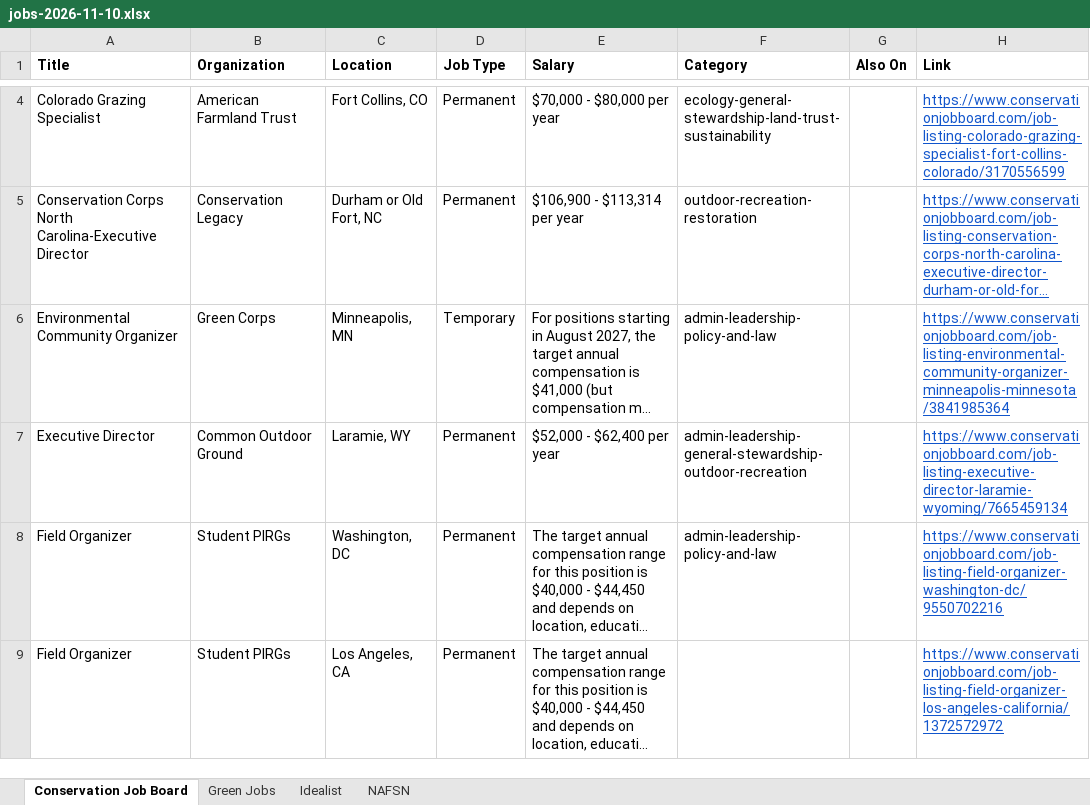
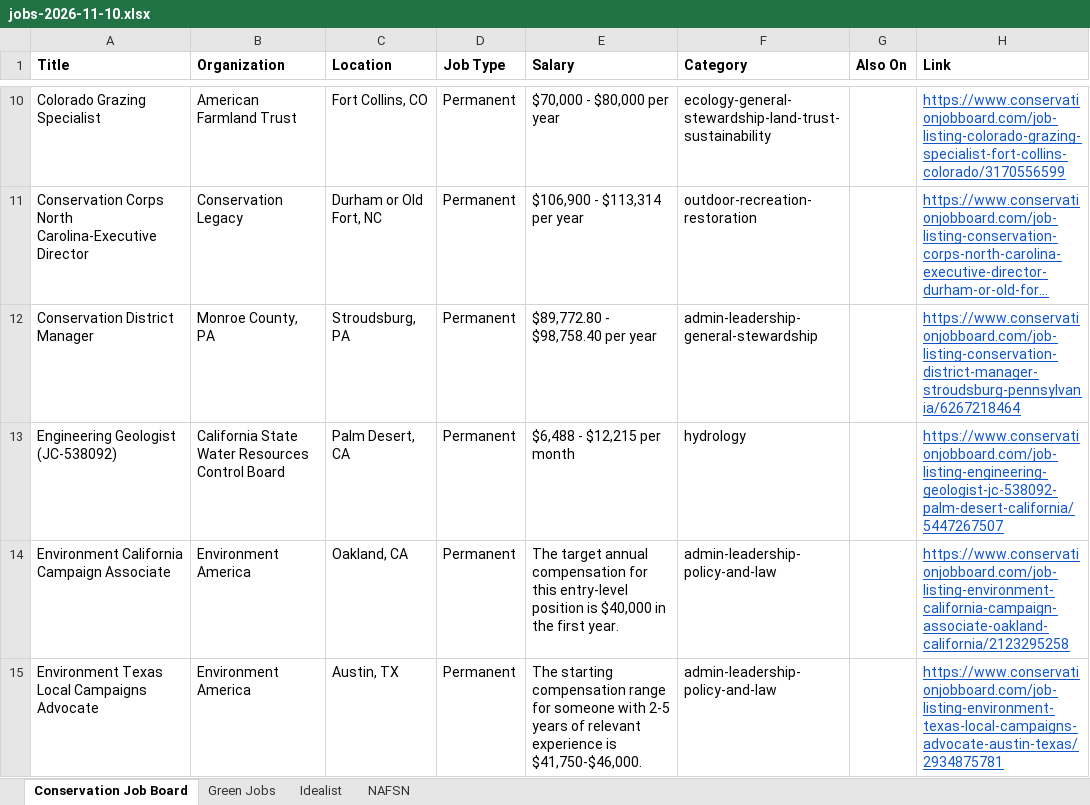
Before and after one commit to dchandarana07/jobs-digest, an Excel workbook: docs/xlsx/jobs-2026-11-10.xlsx, sheet Conservation Job Board, drawn as a sheet; only a part is shown, gaps mark what is left out; the shorter side is filled out with more unchanged rows; long unchanged cells end in …; values as stored, in another font and other column widths than the file's, no borders; the diff covers the shown part only; the diff names each change by its address in the sheet, - before the commit and + after, or states it on an @@ line.

```diff
--- a/docs/xlsx/jobs-2026-11-10.xlsx (sheet Conservation Job Board)
+++ b/docs/xlsx/jobs-2026-11-10.xlsx (sheet Conservation Job Board)
+row 12: Conservation District Manager | Monroe County, PA | Stroudsburg, PA | Permanent | $89,772.80 - $98,758.40 per year | admin-leadership-general-stewardship |  | https://www.conservationjobboard.com/job-listing-conservation-district-manager-stroudsburg-pennsylvania/6267218464
+row 13: Engineering Geologist (JC-538092) | California State Water Resources Control Board | Palm Desert, CA | Permanent | $6,488 - $12,215 per month | hydrology |  | https://www.conservationjobboard.com/job-listing-engineering-geologist-jc-538092-palm-desert-california/5447267507
+row 14: Environment California Campaign Associate | Environment America | Oakland, CA | Permanent | The target annual compensation for this entry-level position is $40,000 in the first year. | admin-leadership-policy-and-law |  | https://www.conservationjobboard.com/job-listing-environment-california-campaign-associate-oakland-california/2123295258
+row 15: Environment Texas Local Campaigns Advocate | Environment America | Austin, TX | Permanent | The starting compensation range for someone with 2-5 years of relevant experience is $41,750-$46,000. | admin-leadership-policy-and-law |  | https://www.conservationjobboard.com/job-listing-environment-texas-local-campaigns-advocate-austin-texas/2934875781
```
Also changed, not shown: 30 added rows elsewhere in this sheet, sheet Idealist, 3 other files.
